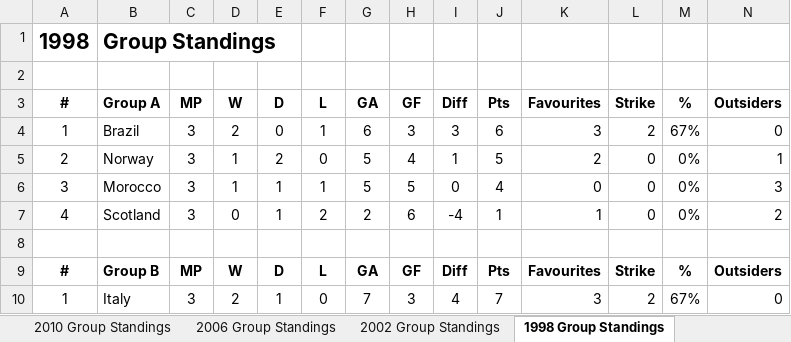
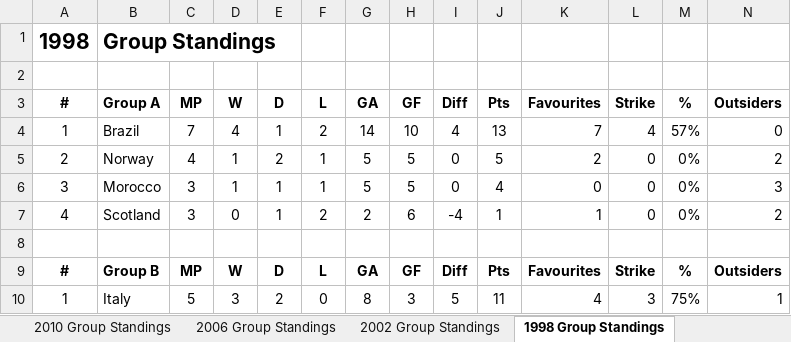
Before and after one commit to mickcarey/FifaWorldCup2018, an Excel workbook: World Cup Group Stage Results and Odds.xlsx, sheet 1998 Group Standings, drawn as a sheet; only a part is shown; values as stored, in another font and other column widths than the file's, no borders; the diff covers the shown part only; the diff names each change by its address in the sheet, - before the commit and + after, or states it on an @@ line.

Commit message:
Update main sheets and create csv of all group data

```diff
--- a/World Cup Group Stage Results and Odds.xlsx (sheet 1998 Group Standings)
+++ b/World Cup Group Stage Results and Odds.xlsx (sheet 1998 Group Standings)
-C4 (MP): 3
+C4 (MP): 7
-D4 (W): 2
+D4 (W): 4
-E4 (D): 0
+E4 (D): 1
-F4 (L): 1
+F4 (L): 2
-G4 (GA): 6
+G4 (GA): 14
-H4 (GF): 3
+H4 (GF): 10
-I4 (Diff): 3
+I4 (Diff): 4
-J4 (Pts): 6
+J4 (Pts): 13
-K4 (Favourites): 3
+K4 (Favourites): 7
-L4 (Strike): 2
+L4 (Strike): 4
-M4 (%): 67%
+M4 (%): 57%
-C5 (MP): 3
+C5 (MP): 4
-F5 (L): 0
+F5 (L): 1
-H5 (GF): 4
+H5 (GF): 5
-I5 (Diff): 1
+I5 (Diff): 0
-N5 (Outsiders): 1
+N5 (Outsiders): 2
-C10 (MP): 3
+C10 (MP): 5
-D10 (W): 2
+D10 (W): 3
-E10 (D): 1
+E10 (D): 2
-G10 (GA): 7
+G10 (GA): 8
-I10 (Diff): 4
+I10 (Diff): 5
-J10 (Pts): 7
+J10 (Pts): 11
-K10 (Favourites): 3
+K10 (Favourites): 4
-L10 (Strike): 2
+L10 (Strike): 3
-M10 (%): 67%
+M10 (%): 75%
-N10 (Outsiders): 0
+N10 (Outsiders): 1
```
Also changed, not shown: 101 edited cells elsewhere in this sheet, sheet All Group Fixtures, sheet 2018 Group Standings, sheet Round 2 Predictions, sheet Round 3 Predictions, sheet 2002 Group Standings, sheet Basic Analysis, 3 more sheets, other sheet tabs, formulas that keep their value, 1 other file.
